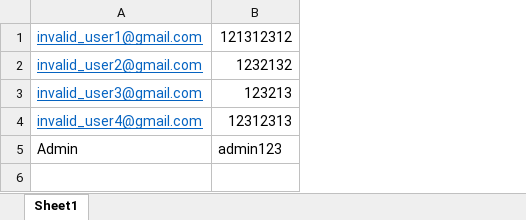
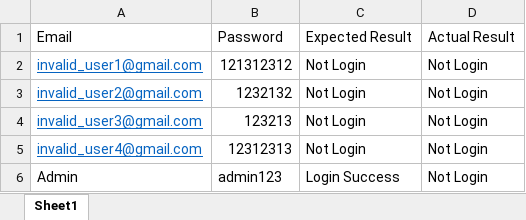
Before and after one commit to Muntasir101/AutomationBITM06, an Excel workbook: Framework/data/login_data.xlsx, sheet Sheet1, drawn as a sheet; values as stored, in another font and other column widths than the file's, no borders; addresses are those after the commit; the diff names each change by its address in the sheet, - before the commit and + after, or states it on an @@ line.

Commit message:
Framework Complete

```diff
--- a/Framework/data/login_data.xlsx (sheet Sheet1)
+++ b/Framework/data/login_data.xlsx (sheet Sheet1)
+column C, rows 2-6: Not Login | Not Login | Not Login | Not Login | Login Success
+column D, rows 2-6: all Not Login
+row 1: Email | Password | Expected Result | Actual Result
```
Also changed, not shown: 11 other files.
